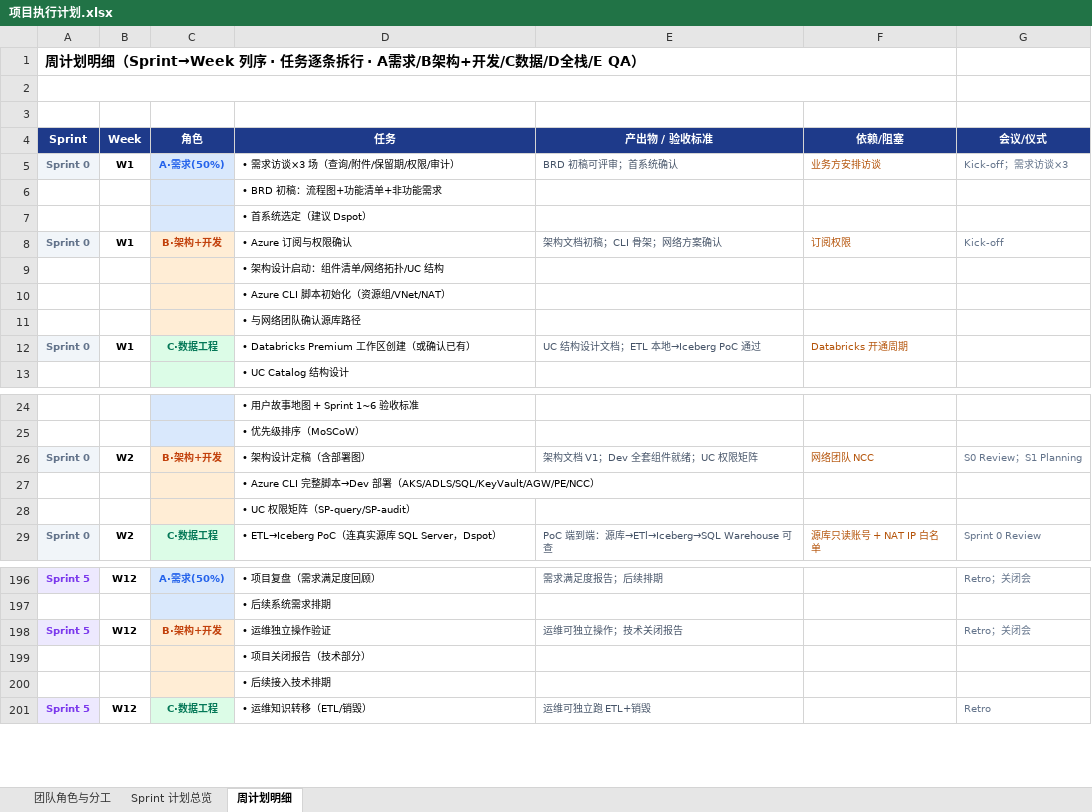
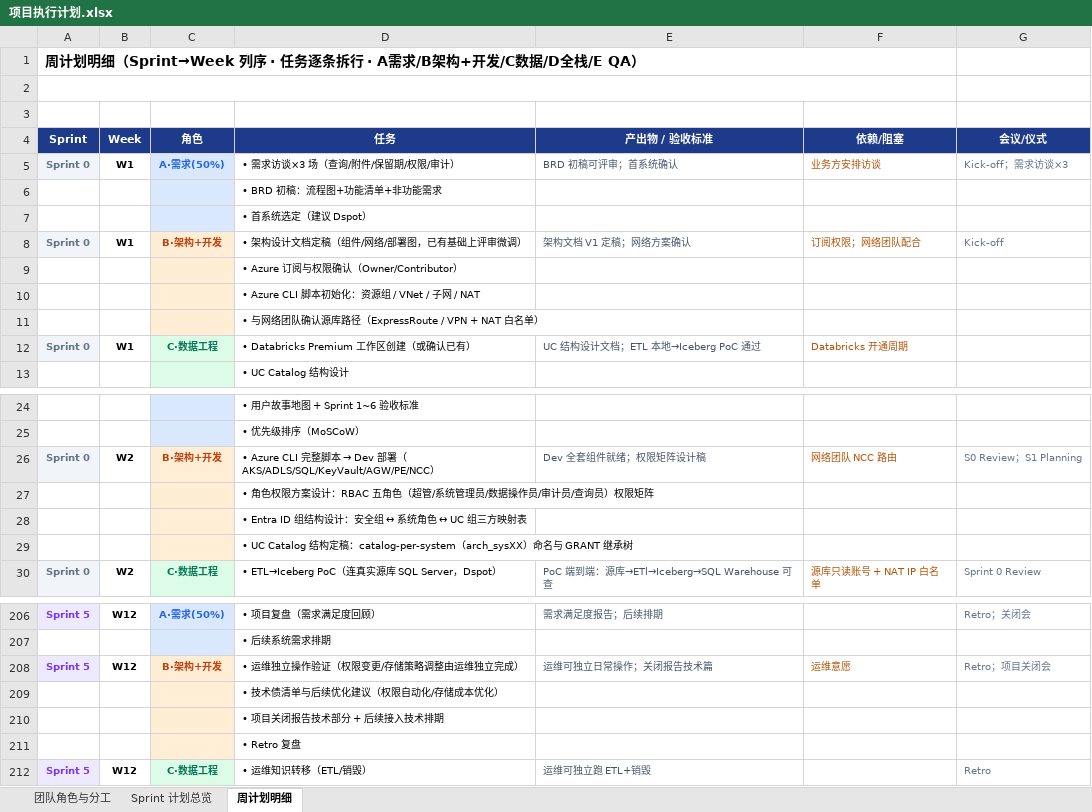
Before and after one commit to DoctoryJava/RimsDecommision, an Excel workbook: report/项目执行计划.xlsx, sheet 周计划明细, drawn as a sheet; only a part is shown, gaps mark what is left out; values as stored, in another font and other column widths than the file's, no borders; addresses are those after the commit; the diff covers the shown part only; the diff names each change by its address in the sheet, - before the commit and + after, or states it on an @@ line.

Commit message:
docs: B 角色（架构+开发）任务重构——架构收尾 + 两大专项 + 细化任务粒度
- 架构压缩为 W1~W2 收尾（设计定稿 + 环境部署 + 权限/存储方案设计）
- 专项一·角色权限（W3~W4+W7+W9）：RBAC 五角色矩阵、Entra ID 组映射、
  JWT Claims 鉴权中间件、前端权限渲染指令、SP+UC GRANT 自动化、
  查询代理连接池路由、掩码函数部署、行级隔离验证——六步开发编号细化
- 专项二·冷热存储（W5~W6）：ADLS Hot/Cool/Cold 分层、生命周期规则
  （30天降Cool/90天降Cold/附件独立）、成本监控报表、SERVE 物化、
  Compaction 调度——五步编号细化
- 前端功能：附件预览 / 多表 JOIN 渲染 / Retention 审批界面
- 生产落地（W9）与运维培训（W11）同步覆盖权限+存储两专项
- Sheet1 B 角色职责与产出物同步更新

Co-authored-by: arena-agent <297053741+arena-agent@users.noreply.github.com>

```diff
--- a/report/项目执行计划.xlsx (sheet 周计划明细)
+++ b/report/项目执行计划.xlsx (sheet 周计划明细)
-D8 (任务): • Azure 订阅与权限确认
+D8 (任务): • 架构设计文档定稿（组件/网络/部署图，已有基础上评审微调）
-E8 (产出物 / 验收标准): 架构文档初稿；CLI 骨架；网络方案确认
+E8 (产出物 / 验收标准): 架构文档 V1 定稿；网络方案确认
-F8 (依赖/阻塞): 订阅权限
+F8 (依赖/阻塞): 订阅权限；网络团队配合
-D9 (任务): • 架构设计启动：组件清单/网络拓扑/UC 结构
+D9 (任务): • Azure 订阅与权限确认（Owner/Contributor）
-D10 (任务): • Azure CLI 脚本初始化（资源组/VNet/NAT）
+D10 (任务): • Azure CLI 脚本初始化：资源组 / VNet / 子网 / NAT
-D11 (任务): • 与网络团队确认源库路径
+D11 (任务): • 与网络团队确认源库路径（ExpressRoute / VPN + NAT 白名单）
@@ D26 (任务): • 架构设计定稿（含部署图） → • Azure CLI 完整脚本 → Dev 部署（AKS/ADLS/SQL/KeyVault/AGW/PE/NCC） @@
-E26 (产出物 / 验收标准): 架构文档 V1；Dev 全套组件就绪；UC 权限矩阵
+E26 (产出物 / 验收标准): Dev 全套组件就绪；权限矩阵设计稿
-F26 (依赖/阻塞): 网络团队 NCC
+F26 (依赖/阻塞): 网络团队 NCC 路由
-D27 (任务): • Azure CLI 完整脚本→Dev 部署（AKS/ADLS/SQL/KeyVault/AGW/PE/NCC）
+D27 (任务): • 角色权限方案设计：RBAC 五角色（超管/系统管理员/数据操作员/审计员/查询员）权限矩阵
-D28 (任务): • UC 权限矩阵（SP-query/SP-audit）
+D28 (任务): • Entra ID 组结构设计：安全组 ↔ 系统角色 ↔ UC 组三方映射表
+row 29:  |  |  | • UC Catalog 结构定稿：catalog-per-system（arch_sysXX）命名与 GRANT 继承树
-D208 (任务): • 运维独立操作验证
+D208 (任务): • 运维独立操作验证（权限变更/存储策略调整由运维独立完成）
-E208 (产出物 / 验收标准): 运维可独立操作；技术关闭报告
+E208 (产出物 / 验收标准): 运维可独立日常操作；关闭报告技术篇
-F208 (依赖/阻塞): (empty)
+F208 (依赖/阻塞): 运维意愿
-G208 (会议/仪式): Retro；关闭会
+G208 (会议/仪式): Retro；项目关闭会
-D209 (任务): • 项目关闭报告（技术部分）
+D209 (任务): • 技术债清单与后续优化建议（权限自动化/存储成本优化）
-D210 (任务): • 后续接入技术排期
+D210 (任务): • 项目关闭报告技术部分 + 后续接入技术排期
+row 211:  |  |  | • Retro 复盘
```
Also changed, not shown: 9 added rows and 38 edited cells elsewhere in this sheet, sheet 团队角色与分工.
